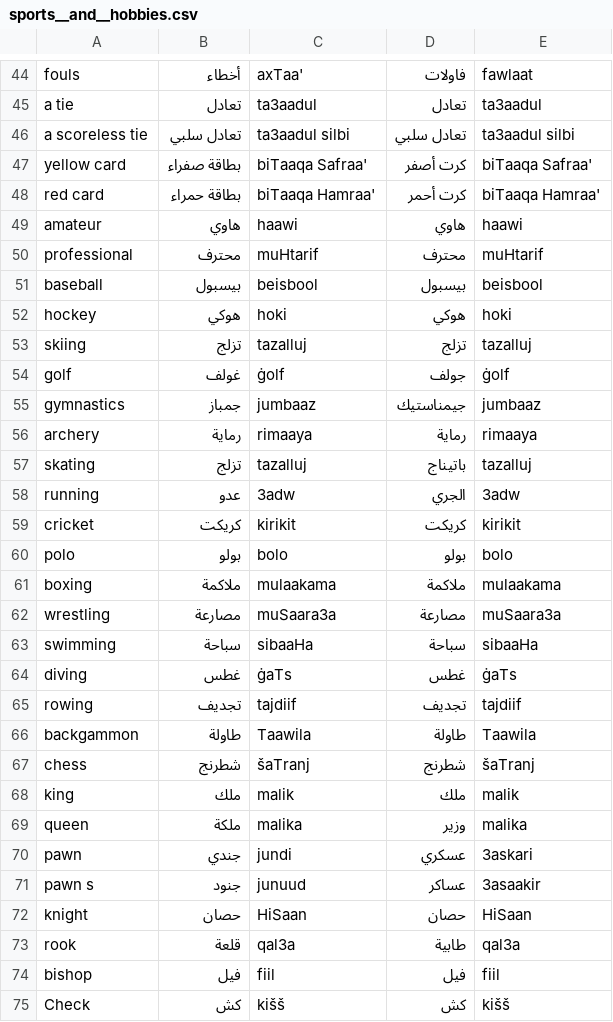
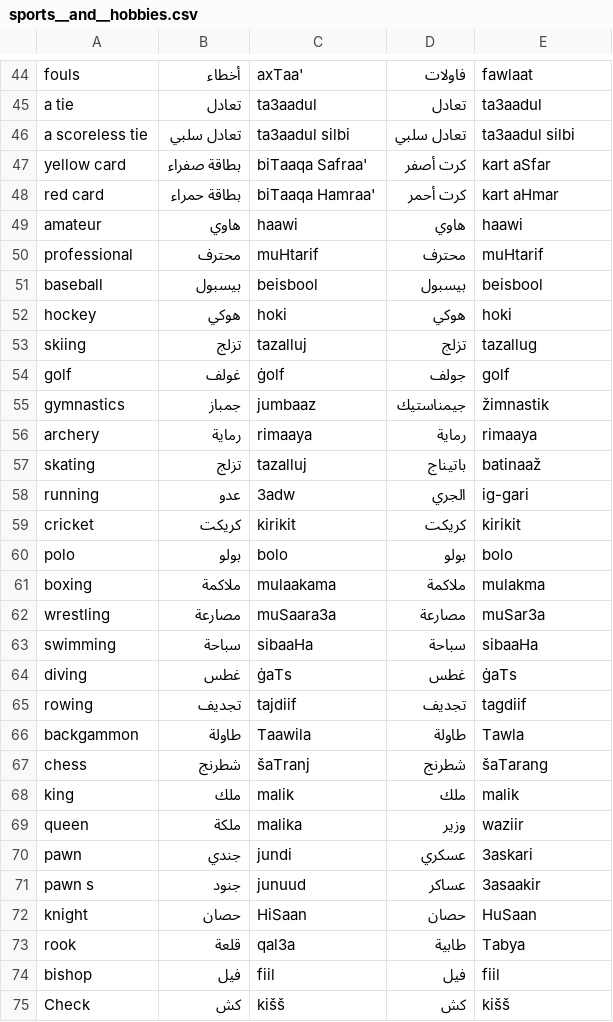
Before and after one commit to selmetwa/egyptian-arabic-vocab, a CSV file: csv/sports__and__hobbies.csv, drawn as a sheet; only a part is shown, gaps mark what is left out; the diff covers the shown part only.

```diff
--- a/csv/sports__and__hobbies.csv
+++ b/csv/sports__and__hobbies.csv
@@ -46,4 +46,4 @@ a tie,تعادل,ta3aadul,تعادل,ta3aadul
 a scoreless tie,تعادل سلبي,ta3aadul silbi,تعادل سلبي,ta3aadul silbi
-yellow card,بطاقة صفراء,biTaaqa Safraa',كرت أصفر,biTaaqa Safraa'
-red card,بطاقة حمراء,biTaaqa Hamraa',كرت أحمر,biTaaqa Hamraa'
+yellow card,بطاقة صفراء,biTaaqa Safraa',كرت أصفر,kart aSfar
+red card,بطاقة حمراء,biTaaqa Hamraa',كرت أحمر,kart aHmar
 amateur,هاوي,haawi,هاوي,haawi
@@ -52,23 +52,23 @@ baseball,بيسبول,beisbool,بيسبول,beisbool
 hockey,هوكي,hoki,هوكي,hoki
-skiing,تزلج,tazalluj,تزلج,tazalluj
-golf,غولف,ġolf,جولف,ġolf
-gymnastics,جمباز,jumbaaz,جيمناستيك,jumbaaz
+skiing,تزلج,tazalluj,تزلج,tazallug
+golf,غولف,ġolf,جولف,golf
+gymnastics,جمباز,jumbaaz,جيمناستيك,žimnastik
 archery,رماية,rimaaya,رماية,rimaaya
-skating,تزلج,tazalluj,باتيناج,tazalluj
-running,عدو,3adw,الجري,3adw
+skating,تزلج,tazalluj,باتيناج,batinaaž
+running,عدو,3adw,الجري,ig-gari
 cricket,كريكت,kirikit,كريكت,kirikit
 polo,بولو,bolo,بولو,bolo
-boxing,ملاكمة,mulaakama,ملاكمة,mulaakama
-wrestling,مصارعة,muSaara3a,مصارعة,muSaara3a
+boxing,ملاكمة,mulaakama,ملاكمة,mulakma
+wrestling,مصارعة,muSaara3a,مصارعة,muSar3a
 swimming,سباحة,sibaaHa,سباحة,sibaaHa
 diving,غطس,ġaTs,غطس,ġaTs
-rowing,تجديف,tajdiif,تجديف,tajdiif
-backgammon,طاولة,Taawila,طاولة,Taawila
-chess,شطرنج,šaTranj,شطرنج,šaTranj
+rowing,تجديف,tajdiif,تجديف,tagdiif
+backgammon,طاولة,Taawila,طاولة,Tawla
+chess,شطرنج,šaTranj,شطرنج,šaTarang
 king ,ملك,malik,ملك,malik
-queen ,ملكة,malika,وزير,malika
+queen ,ملكة,malika,وزير,waziir
 pawn ,جندي,jundi,عسكري,3askari
 pawn s,جنود,junuud,عساكر,3asaakir
-knight ,حصان,HiSaan,حصان,HiSaan
-rook,قلعة,qal3a,طابية,qal3a
+knight ,حصان,HiSaan,حصان,HuSaan
+rook,قلعة,qal3a,طابية,Tabya
 bishop ,فيل,fiil,فيل,fiil
```
Also changed, not shown: 25 edited cells elsewhere in this file, csv/city_and_transportation.csv, csv/emotions__and__personality_traits.csv, 46 other files.
